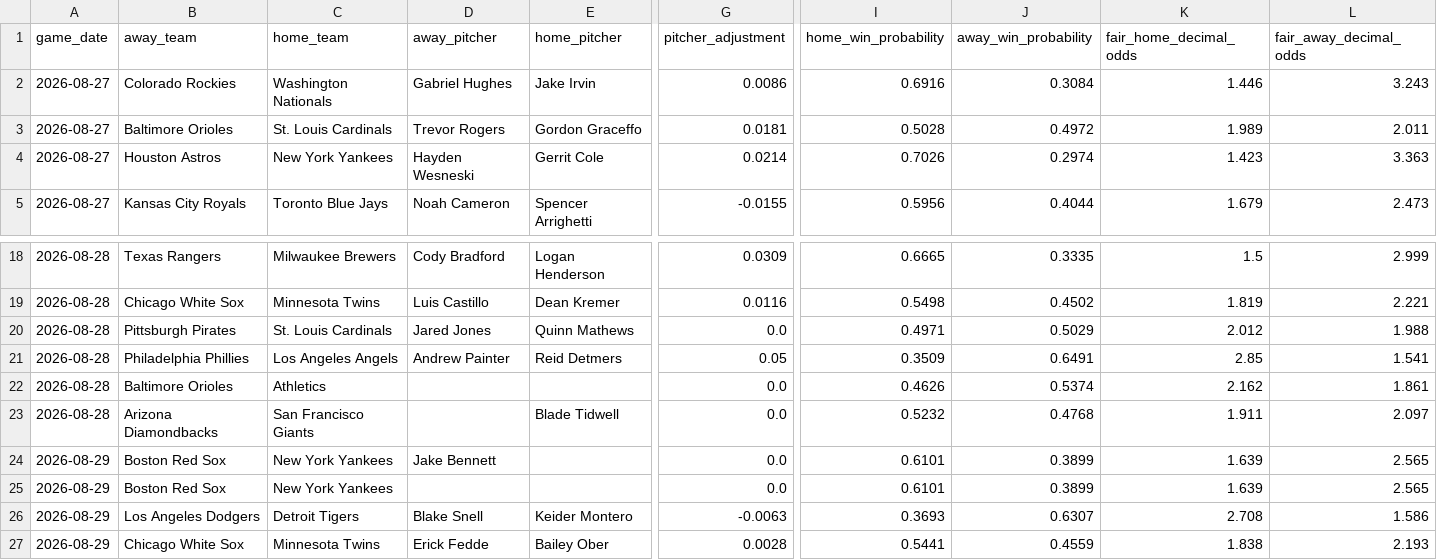
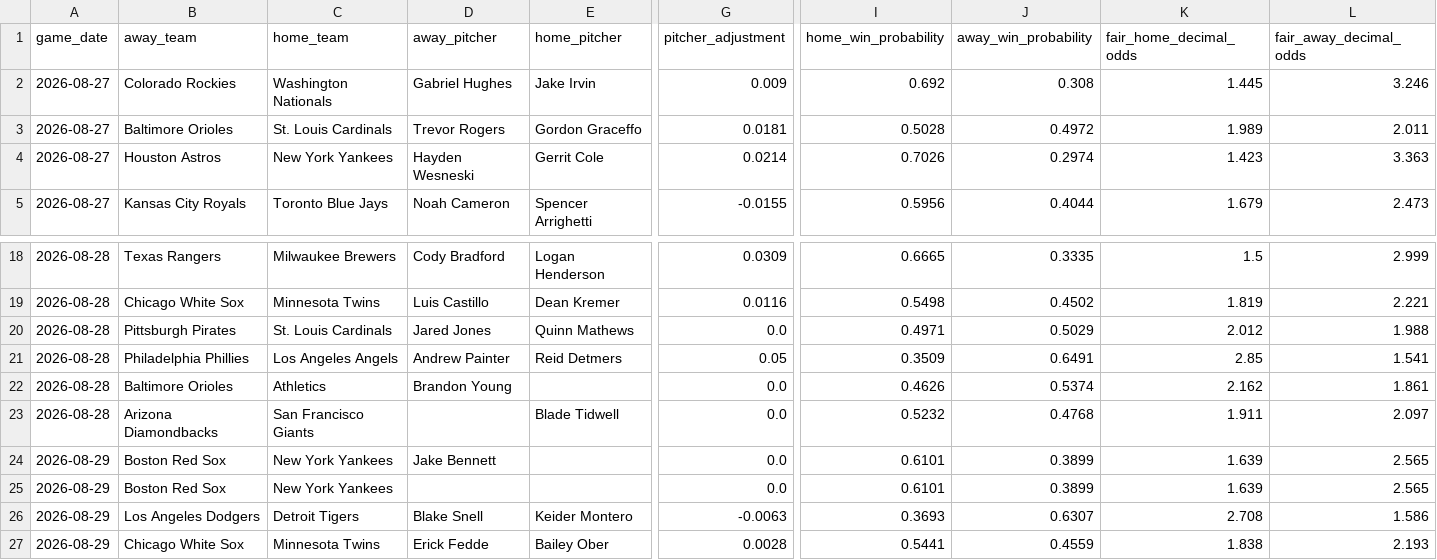
Before and after one commit to minasyan222-glitch/requirements.txt, a CSV file: predictions/mlb_predictions.csv, drawn as a sheet; only a part is shown, gaps mark what is left out; the diff names each change by its address in the sheet, - before the commit and + after, or states it on an @@ line.

```diff
--- a/predictions/mlb_predictions.csv
+++ b/predictions/mlb_predictions.csv
-G2 (pitcher_adjustment): 0.0086
+G2 (pitcher_adjustment): 0.009
-I2 (home_win_probability): 0.6916
+I2 (home_win_probability): 0.692
-J2 (away_win_probability): 0.3084
+J2 (away_win_probability): 0.308
-K2 (fair_home_decimal_odds): 1.446
+K2 (fair_home_decimal_odds): 1.445
-L2 (fair_away_decimal_odds): 3.243
+L2 (fair_away_decimal_odds): 3.246
-D22 (away_pitcher): (empty)
+D22 (away_pitcher): Brandon Young
```
Also changed, not shown: data/raw/mlb/mlb_upcoming_schedule.csv, 2 other files.
